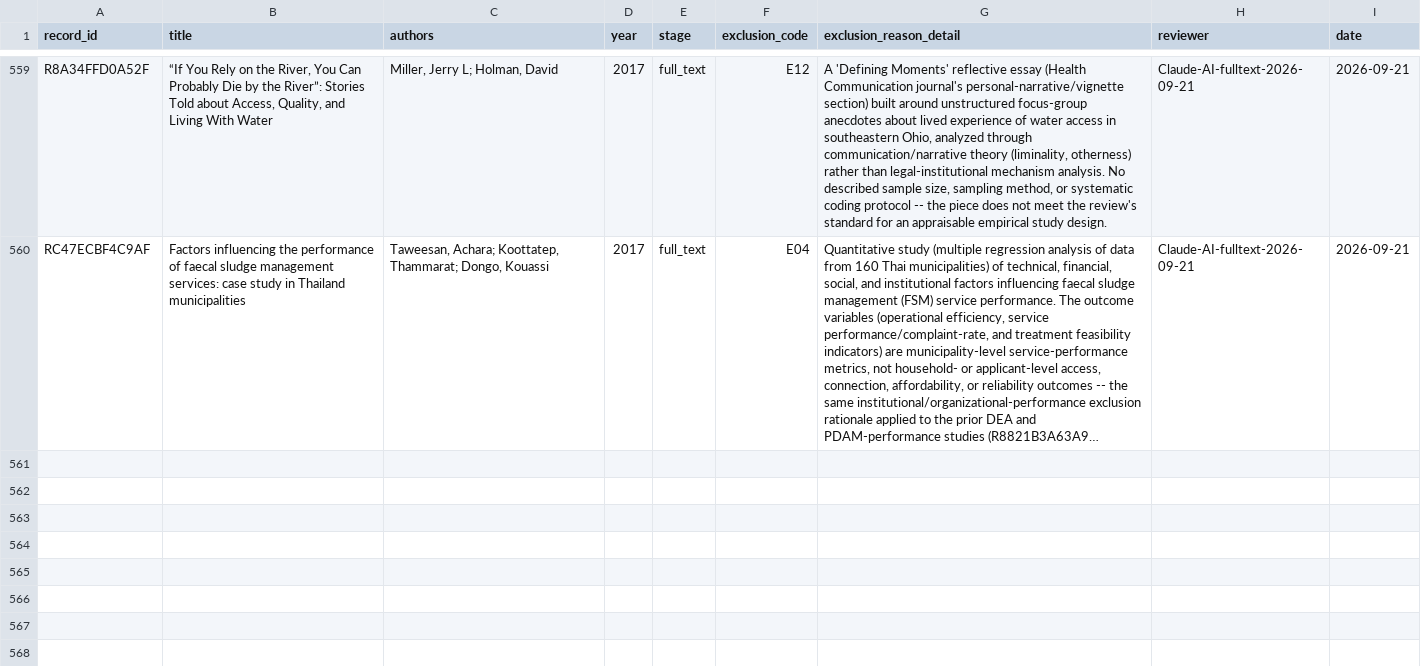
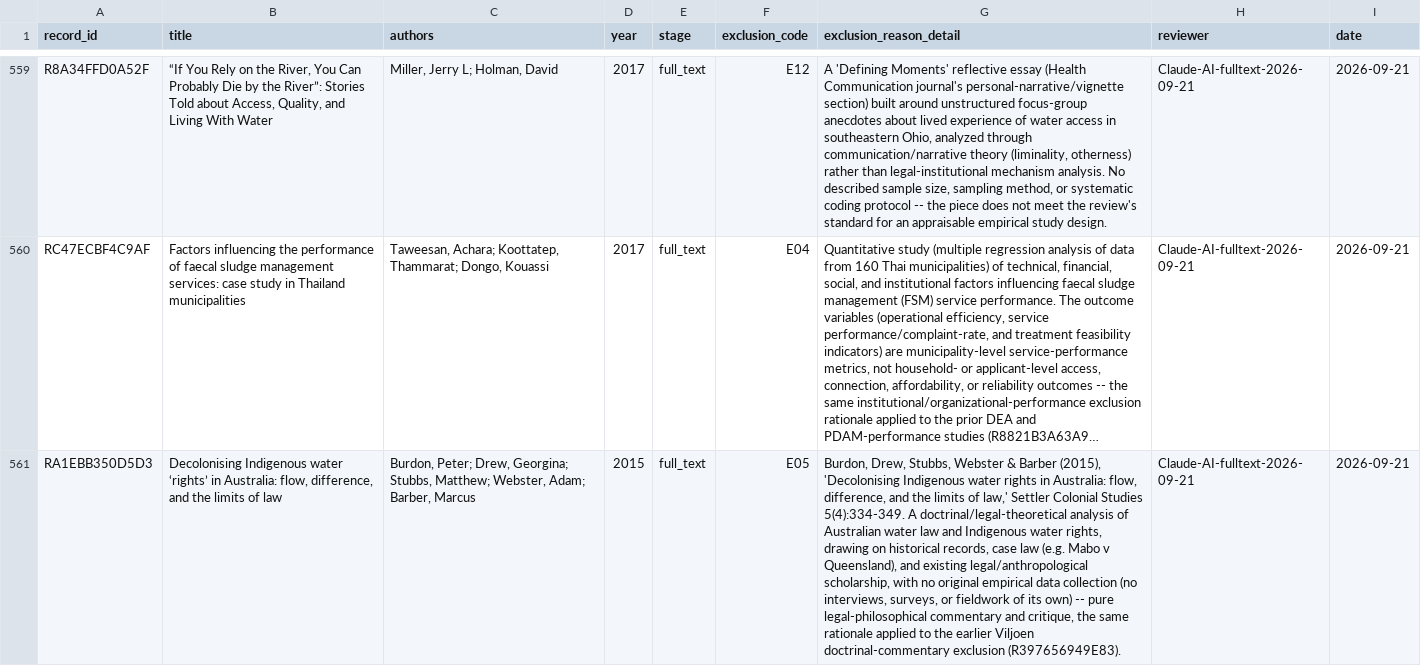
Before and after one commit to jrklaus8/water-law-dataset, a CSV file: legal-last-mile-systematic-review/02_screening/exclusion_log/exclusion_log.csv, drawn as a sheet; only a part is shown, gaps mark what is left out; long unchanged cells end in …; the diff covers the shown part only; the diff names each change by its address in the sheet, - before the commit and + after, or states it on an @@ line.

```diff
--- a/legal-last-mile-systematic-review/02_screening/exclusion_log/exclusion_log.csv
+++ b/legal-last-mile-systematic-review/02_screening/exclusion_log/exclusion_log.csv
+row 561: RA1EBB350D5D3 | Decolonising Indigenous water ‘rights’ in Australia: flow, difference, and the limits of law | Burdon, Peter; Drew, Georgina; Stubbs, Matthew; Webster, Adam; Barber, Marcus | 2015 | full_text | E05 | Burdon, Drew, Stubbs, Webster & Barber (2015), 'Decolonising Indigenous water rights in Australia: flow, difference, and the limits of law,' Settler Colonial Studies 5(4):334-349. A doctrinal/legal-theoretical analysis of Australian water law and Indigenous water rights, drawing on historical records, case law (e.g. Mabo v Queensland), and existing legal/anthropological scholarship, with no original empirical data collection (no interviews, surveys, or fieldwork of its own) -- pure legal-philosophical commentary and critique, the same rationale applied to the earlier Viljoen doctrinal-commentary exclusion (R397656949E83). | Claude-AI-fulltext-2026-09-21 | 2026-09-21
```
Also changed, not shown: 2 added rows elsewhere in this file, legal-last-mile-systematic-review/02_screening/full_text/full_text_retrieval_queue.csv, legal-last-mile-systematic-review/05_analysis/descriptive/evidence_map.csv, 7 other files.
